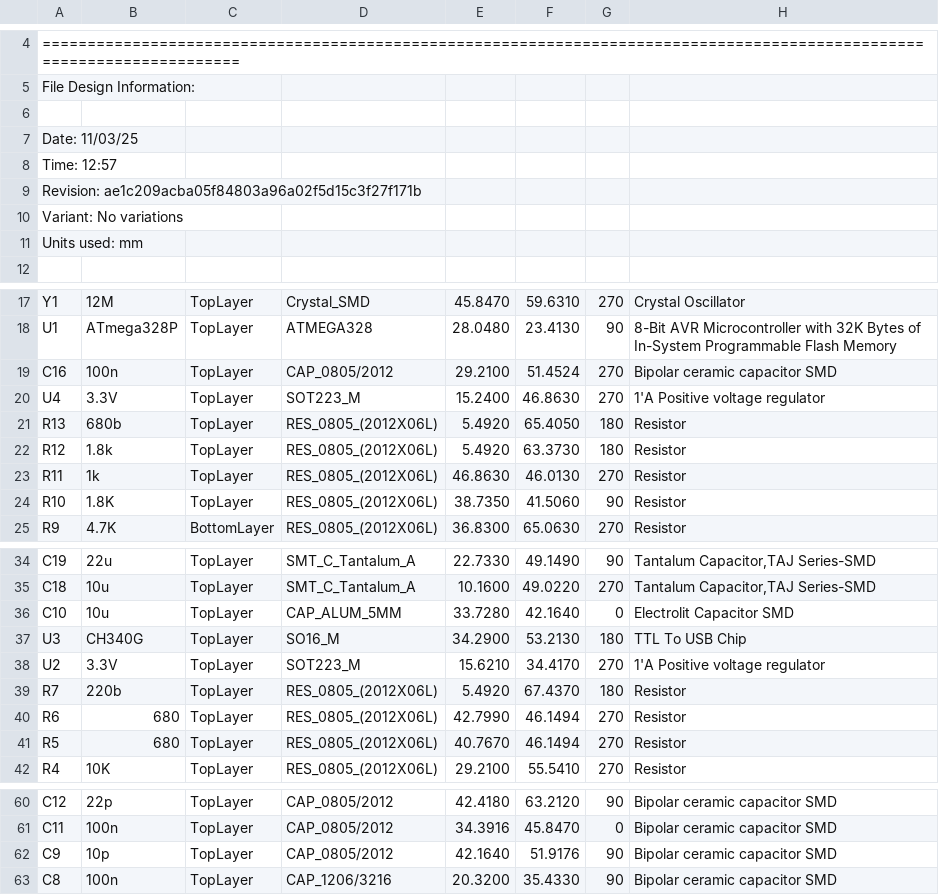
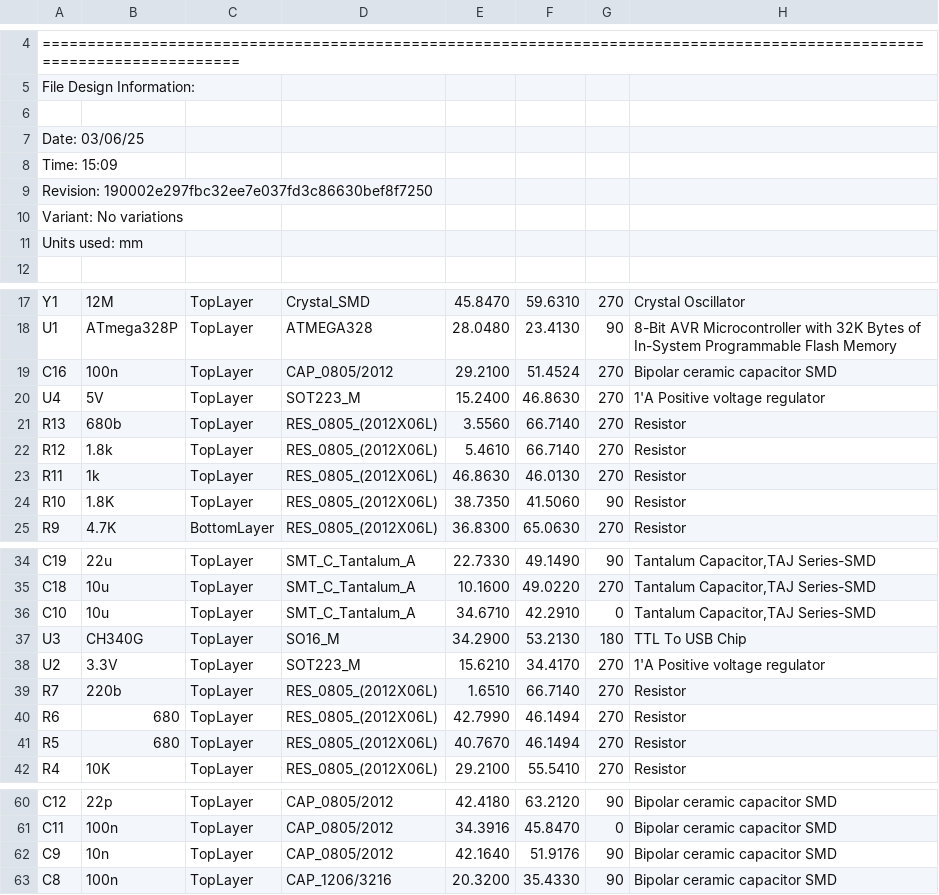
Before and after one commit to aKaReZa75/eBoard_ATMEGA328, a CSV file: ATMEGA328/Project Outputs for ATMEGA328/Generates pick and place files/Pick Place for PCB.csv, drawn as a sheet; only a part is shown, gaps mark what is left out.

```diff
--- a/ATMEGA328/Project Outputs for ATMEGA328/Generates pick and place files/Pick Place for PCB.csv
+++ b/ATMEGA328/Project Outputs for ATMEGA328/Generates pick and place files/Pick Place for PCB.csv
@@ -6,5 +6,5 @@ File Design Information:
 
-Date:       11/03/25
-Time:       12:57
-Revision:   ae1c209acba05f84803a96a02f5d15c3f27f171b
+Date:       03/06/25
+Time:       15:09
+Revision:   190002e297fbc32ee7e037fd3c86630bef8f7250
 Variant:    No variations
@@ -19,5 +19,5 @@ Units used: mm
 "C16","100n","TopLayer","CAP_0805/2012","29.2100","51.4524","270","Bipolar ceramic capacitor SMD"
-"U4","3.3V","TopLayer","SOT223_M","15.2400","46.8630","270","1'A Positive voltage regulator"
-"R13","680b","TopLayer","RES_0805_(2012X06L)","5.4920","65.4050","180","Resistor"
-"R12","1.8k","TopLayer","RES_0805_(2012X06L)","5.4920","63.3730","180","Resistor"
+"U4","5V","TopLayer","SOT223_M","15.2400","46.8630","270","1'A Positive voltage regulator"
+"R13","680b","TopLayer","RES_0805_(2012X06L)","3.5560","66.7140","270","Resistor"
+"R12","1.8k","TopLayer","RES_0805_(2012X06L)","5.4610","66.7140","270","Resistor"
 "R11","1k","TopLayer","RES_0805_(2012X06L)","46.8630","46.0130","270","Resistor"
@@ -35,6 +35,6 @@ Units used: mm
 "C18","10u","TopLayer","SMT_C_Tantalum_A","10.1600","49.0220","270","Tantalum Capacitor,TAJ Series-SMD"
-"C10","10u","TopLayer","CAP_ALUM_5MM","33.7280","42.1640","0","Electrolit Capacitor SMD"
+"C10","10u","TopLayer","SMT_C_Tantalum_A","34.6710","42.2910","0","Tantalum Capacitor,TAJ Series-SMD"
 "U3","CH340G","TopLayer","SO16_M","34.2900","53.2130","180","TTL To USB Chip"
 "U2","3.3V","TopLayer","SOT223_M","15.6210","34.4170","270","1'A Positive voltage regulator"
-"R7","220b","TopLayer","RES_0805_(2012X06L)","5.4920","67.4370","180","Resistor"
+"R7","220b","TopLayer","RES_0805_(2012X06L)","1.6510","66.7140","270","Resistor"
 "R6","680","TopLayer","RES_0805_(2012X06L)","42.7990","46.1494","270","Resistor"
@@ -61,3 +61,3 @@ Units used: mm
 "C11","100n","TopLayer","CAP_0805/2012","34.3916","45.8470","0","Bipolar ceramic capacitor SMD"
-"C9","10p","TopLayer","CAP_0805/2012","42.1640","51.9176","90","Bipolar ceramic capacitor SMD"
+"C9","10n","TopLayer","CAP_0805/2012","42.1640","51.9176","90","Bipolar ceramic capacitor SMD"
 "C8","100n","TopLayer","CAP_1206/3216","20.3200","35.4330","90","Bipolar ceramic capacitor SMD"
```
Also changed, not shown: 41 other files.
